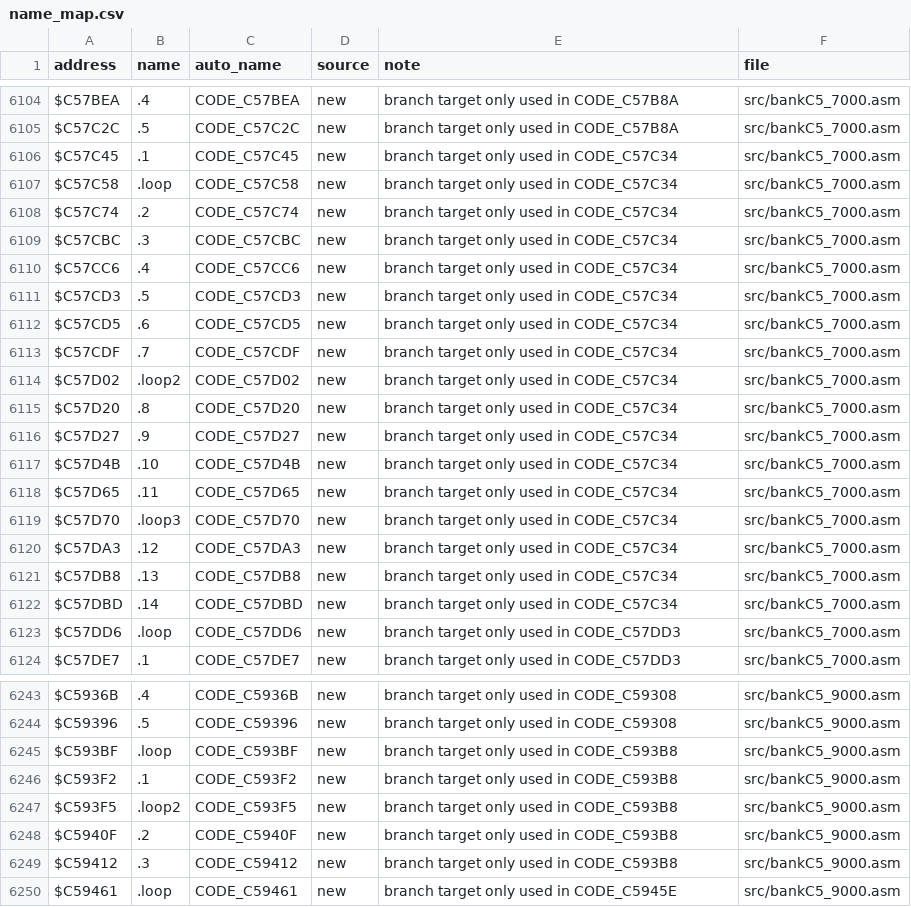
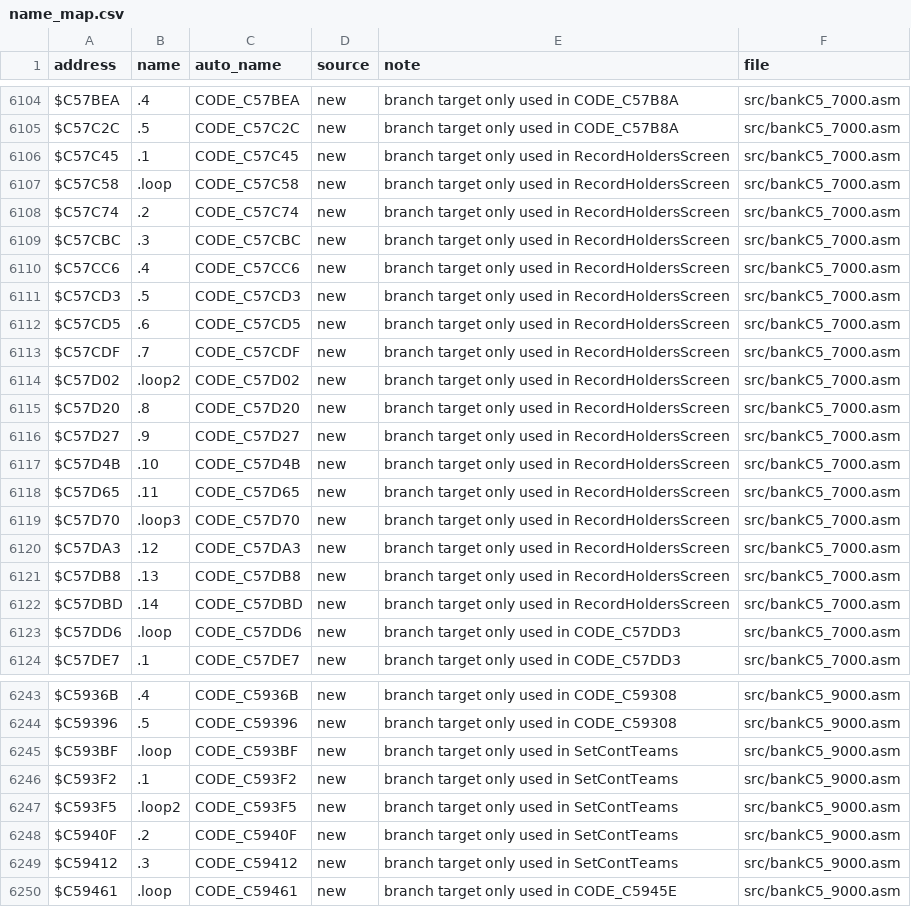
Before and after one commit to abdulahmad/NHL95SNES, a CSV file: docs/name_map.csv, drawn as a sheet; only a part is shown, gaps mark what is left out; the diff covers the shown part only.

```diff
--- a/docs/name_map.csv
+++ b/docs/name_map.csv
@@ -6105,19 +6105,19 @@ $C57BEA,.4,CODE_C57BEA,new,"branch target only used in CODE_C57B8A",src/bankC5_7
 $C57C2C,.5,CODE_C57C2C,new,"branch target only used in CODE_C57B8A",src/bankC5_7000.asm
-$C57C45,.1,CODE_C57C45,new,"branch target only used in CODE_C57C34",src/bankC5_7000.asm
-$C57C58,.loop,CODE_C57C58,new,"branch target only used in CODE_C57C34",src/bankC5_7000.asm
-$C57C74,.2,CODE_C57C74,new,"branch target only used in CODE_C57C34",src/bankC5_7000.asm
-$C57CBC,.3,CODE_C57CBC,new,"branch target only used in CODE_C57C34",src/bankC5_7000.asm
-$C57CC6,.4,CODE_C57CC6,new,"branch target only used in CODE_C57C34",src/bankC5_7000.asm
-$C57CD3,.5,CODE_C57CD3,new,"branch target only used in CODE_C57C34",src/bankC5_7000.asm
-$C57CD5,.6,CODE_C57CD5,new,"branch target only used in CODE_C57C34",src/bankC5_7000.asm
-$C57CDF,.7,CODE_C57CDF,new,"branch target only used in CODE_C57C34",src/bankC5_7000.asm
-$C57D02,.loop2,CODE_C57D02,new,"branch target only used in CODE_C57C34",src/bankC5_7000.asm
-$C57D20,.8,CODE_C57D20,new,"branch target only used in CODE_C57C34",src/bankC5_7000.asm
-$C57D27,.9,CODE_C57D27,new,"branch target only used in CODE_C57C34",src/bankC5_7000.asm
-$C57D4B,.10,CODE_C57D4B,new,"branch target only used in CODE_C57C34",src/bankC5_7000.asm
-$C57D65,.11,CODE_C57D65,new,"branch target only used in CODE_C57C34",src/bankC5_7000.asm
-$C57D70,.loop3,CODE_C57D70,new,"branch target only used in CODE_C57C34",src/bankC5_7000.asm
-$C57DA3,.12,CODE_C57DA3,new,"branch target only used in CODE_C57C34",src/bankC5_7000.asm
-$C57DB8,.13,CODE_C57DB8,new,"branch target only used in CODE_C57C34",src/bankC5_7000.asm
-$C57DBD,.14,CODE_C57DBD,new,"branch target only used in CODE_C57C34",src/bankC5_7000.asm
+$C57C45,.1,CODE_C57C45,new,"branch target only used in RecordHoldersScreen",src/bankC5_7000.asm
+$C57C58,.loop,CODE_C57C58,new,"branch target only used in RecordHoldersScreen",src/bankC5_7000.asm
+$C57C74,.2,CODE_C57C74,new,"branch target only used in RecordHoldersScreen",src/bankC5_7000.asm
+$C57CBC,.3,CODE_C57CBC,new,"branch target only used in RecordHoldersScreen",src/bankC5_7000.asm
+$C57CC6,.4,CODE_C57CC6,new,"branch target only used in RecordHoldersScreen",src/bankC5_7000.asm
+$C57CD3,.5,CODE_C57CD3,new,"branch target only used in RecordHoldersScreen",src/bankC5_7000.asm
+$C57CD5,.6,CODE_C57CD5,new,"branch target only used in RecordHoldersScreen",src/bankC5_7000.asm
+$C57CDF,.7,CODE_C57CDF,new,"branch target only used in RecordHoldersScreen",src/bankC5_7000.asm
+$C57D02,.loop2,CODE_C57D02,new,"branch target only used in RecordHoldersScreen",src/bankC5_7000.asm
+$C57D20,.8,CODE_C57D20,new,"branch target only used in RecordHoldersScreen",src/bankC5_7000.asm
+$C57D27,.9,CODE_C57D27,new,"branch target only used in RecordHoldersScreen",src/bankC5_7000.asm
+$C57D4B,.10,CODE_C57D4B,new,"branch target only used in RecordHoldersScreen",src/bankC5_7000.asm
+$C57D65,.11,CODE_C57D65,new,"branch target only used in RecordHoldersScreen",src/bankC5_7000.asm
+$C57D70,.loop3,CODE_C57D70,new,"branch target only used in RecordHoldersScreen",src/bankC5_7000.asm
+$C57DA3,.12,CODE_C57DA3,new,"branch target only used in RecordHoldersScreen",src/bankC5_7000.asm
+$C57DB8,.13,CODE_C57DB8,new,"branch target only used in RecordHoldersScreen",src/bankC5_7000.asm
+$C57DBD,.14,CODE_C57DBD,new,"branch target only used in RecordHoldersScreen",src/bankC5_7000.asm
 $C57DD6,.loop,CODE_C57DD6,new,"branch target only used in CODE_C57DD3",src/bankC5_7000.asm
@@ -6244,7 +6244,7 @@ $C5936B,.4,CODE_C5936B,new,"branch target only used in CODE_C59308",src/bankC5_9
 $C59396,.5,CODE_C59396,new,"branch target only used in CODE_C59308",src/bankC5_9000.asm
-$C593BF,.loop,CODE_C593BF,new,"branch target only used in CODE_C593B8",src/bankC5_9000.asm
-$C593F2,.1,CODE_C593F2,new,"branch target only used in CODE_C593B8",src/bankC5_9000.asm
-$C593F5,.loop2,CODE_C593F5,new,"branch target only used in CODE_C593B8",src/bankC5_9000.asm
-$C5940F,.2,CODE_C5940F,new,"branch target only used in CODE_C593B8",src/bankC5_9000.asm
-$C59412,.3,CODE_C59412,new,"branch target only used in CODE_C593B8",src/bankC5_9000.asm
+$C593BF,.loop,CODE_C593BF,new,"branch target only used in SetContTeams",src/bankC5_9000.asm
+$C593F2,.1,CODE_C593F2,new,"branch target only used in SetContTeams",src/bankC5_9000.asm
+$C593F5,.loop2,CODE_C593F5,new,"branch target only used in SetContTeams",src/bankC5_9000.asm
+$C5940F,.2,CODE_C5940F,new,"branch target only used in SetContTeams",src/bankC5_9000.asm
+$C59412,.3,CODE_C59412,new,"branch target only used in SetContTeams",src/bankC5_9000.asm
 $C59461,.loop,CODE_C59461,new,"branch target only used in CODE_C5945E",src/bankC5_9000.asm
```
Also changed, not shown: 9 added rows and 15 edited cells elsewhere in this file, 7 other files.
